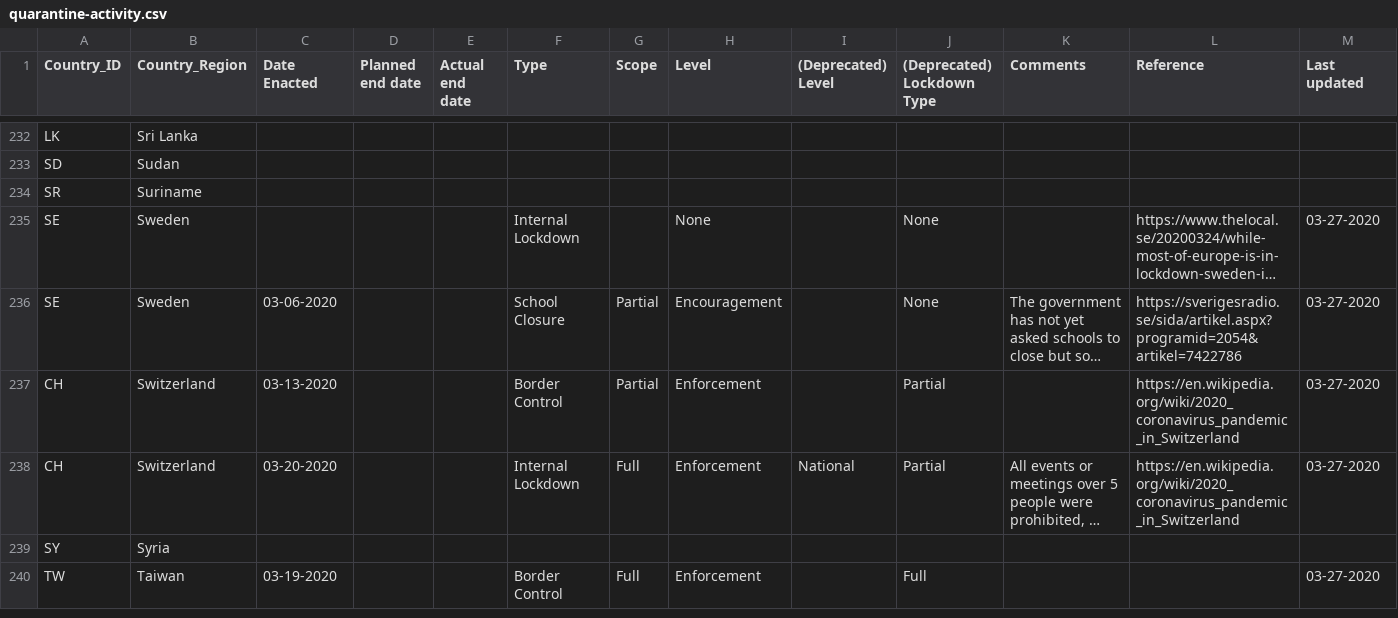
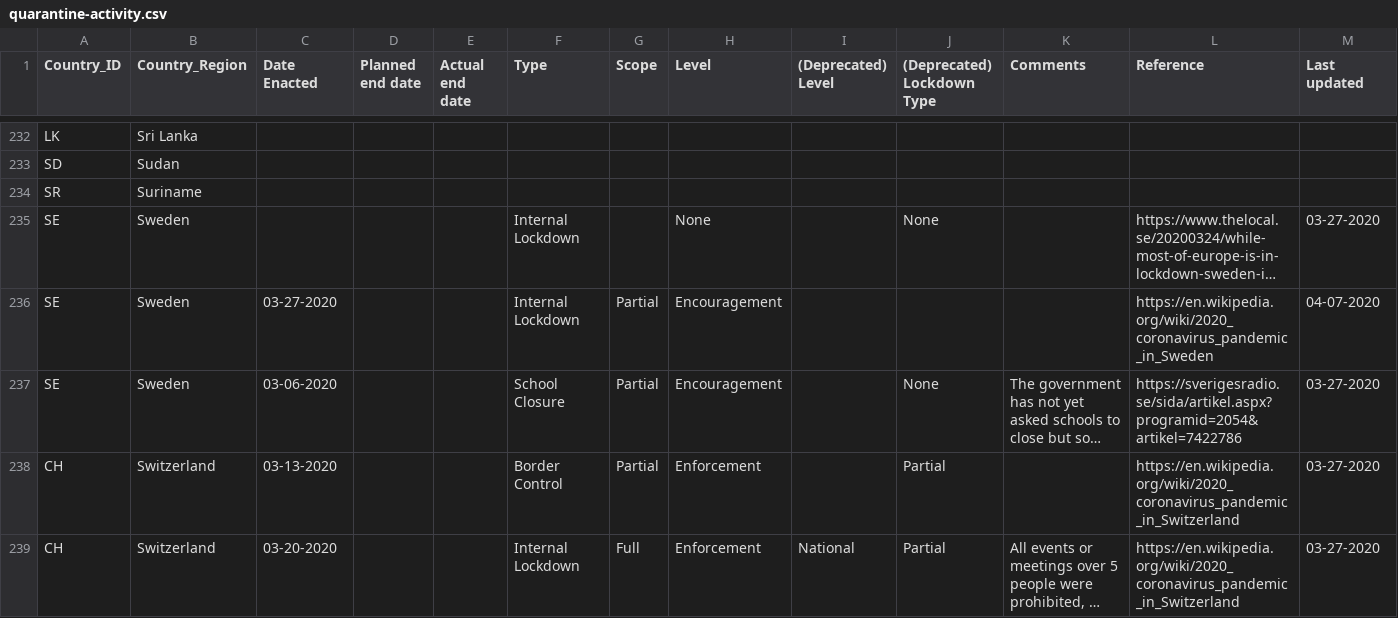
Before and after one commit to covidvis/covid19-vis, a CSV file: data/quarantine-activity.csv, drawn as a sheet; only a part is shown, gaps mark what is left out; the shorter side is filled out with more unchanged rows; long unchanged cells end in …; the diff names each change by its address in the sheet, - before the commit and + after, or states it on an @@ line.

```diff
--- a/data/quarantine-activity.csv
+++ b/data/quarantine-activity.csv
+row 236: SE | Sweden | 03-27-2020 |  |  | Internal Lockdown | Partial | Encouragement |  |  |  | https://en.wikipedia.org/wiki/2020_coronavirus_pandemic_in_Sweden | 04-07-2020
```
Also changed, not shown: data/quarantine-activity-US.csv.
